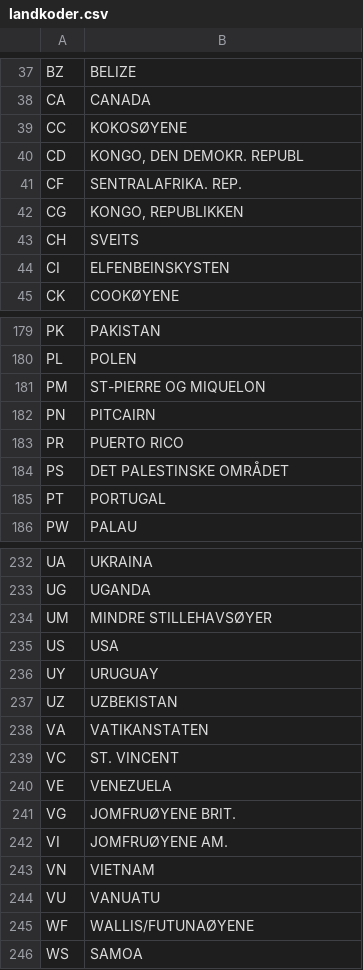
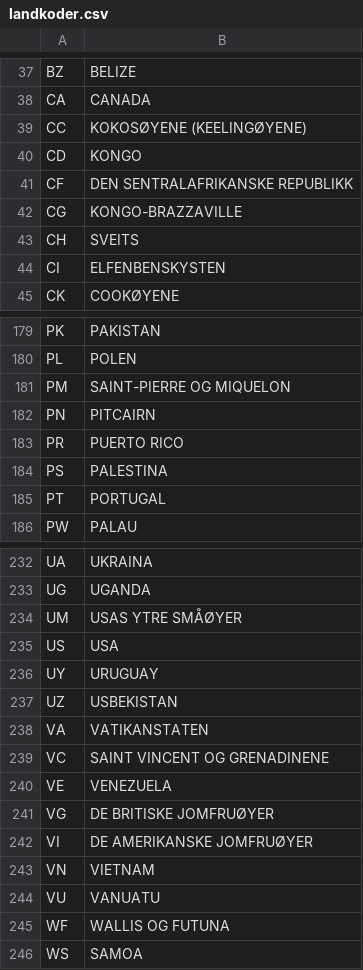
Before and after one commit to navikt/pam-eures-cv-eksport, a CSV file: src/main/resources/landkoder.csv, drawn as a sheet; only a part is shown, gaps mark what is left out; the diff covers the shown part only.

```diff
--- a/src/main/resources/landkoder.csv
+++ b/src/main/resources/landkoder.csv
@@ -38,8 +38,8 @@ BZ;BELIZE
 CA;CANADA
-CC;KOKOSØYENE
-CD;KONGO, DEN DEMOKR. REPUBL
-CF;SENTRALAFRIKA. REP.
-CG;KONGO, REPUBLIKKEN
+CC;KOKOSØYENE (KEELINGØYENE)
+CD;KONGO
+CF;DEN SENTRALAFRIKANSKE REPUBLIKK
+CG;KONGO-BRAZZAVILLE
 CH;SVEITS
-CI;ELFENBEINSKYSTEN
+CI;ELFENBENSKYSTEN
 CK;COOKØYENE
@@ -180,6 +180,6 @@ PK;PAKISTAN
 PL;POLEN
-PM;ST-PIERRE OG MIQUELON
+PM;SAINT-PIERRE OG MIQUELON
 PN;PITCAIRN
 PR;PUERTO RICO
-PS;DET PALESTINSKE OMRÅDET
+PS;PALESTINA
 PT;PORTUGAL
@@ -233,14 +233,14 @@ UA;UKRAINA
 UG;UGANDA
-UM;MINDRE STILLEHAVSØYER
+UM;USAS YTRE SMÅØYER
 US;USA
 UY;URUGUAY
-UZ;UZBEKISTAN
+UZ;USBEKISTAN
 VA;VATIKANSTATEN
-VC;ST. VINCENT
+VC;SAINT VINCENT OG GRENADINENE
 VE;VENEZUELA
-VG;JOMFRUØYENE BRIT.
-VI;JOMFRUØYENE AM.
+VG;DE BRITISKE JOMFRUØYER
+VI;DE AMERIKANSKE JOMFRUØYER
 VN;VIETNAM
 VU;VANUATU
-WF;WALLIS/FUTUNAØYENE
+WF;WALLIS OG FUTUNA
 WS;SAMOA
```
Also changed, not shown: 18 edited cells elsewhere in this file, 1 other file.
